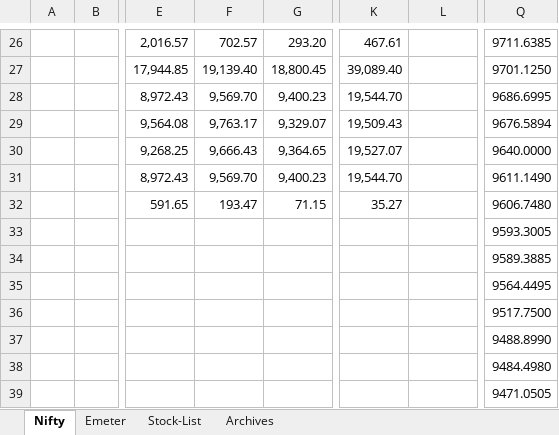
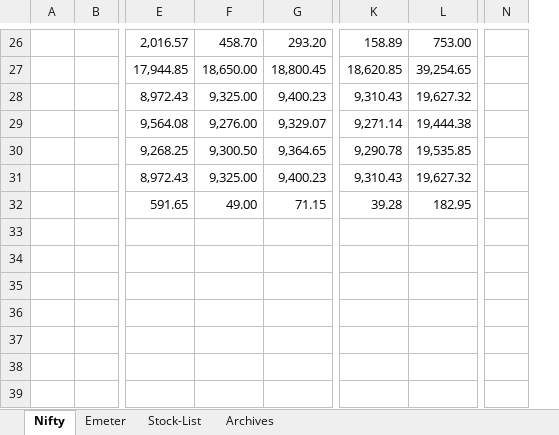
Before and after one commit to anbumaran/stocks, an Excel workbook: Pivots.xlsx, sheet Nifty, drawn as a sheet; only a part is shown, gaps mark what is left out; values as stored, in another font and other column widths than the file's, no cell formats; removed rows and columns are numbered as before the commit, all else as after; the diff covers the shown part only; the diff names each change by its address in the sheet, - before the commit and + after, or states it on an @@ line.

```diff
--- a/Pivots.xlsx (sheet Nifty)
+++ b/Pivots.xlsx (sheet Nifty)
+column N, empty
-column Q, rows 26-39: 9711.6385 | 9701.1250 | 9686.6995 | 9676.5894 | 9640.0000 | 9611.1490 | 9606.7480 | 9593.3005 | 9589.3885 | 9564.4495 | 9517.7500 | 9488.8990 | 9484.4980 | 9471.0505
-F26: 702.57
+F26: 458.70
-K26: 467.61
+K26: 158.89
-L26: (empty)
+L26: 753.00
-F27: 19,139.40
+F27: 18,650.00
-K27: 39,089.40
+K27: 18,620.85
-L27: (empty)
+L27: 39,254.65
-F28: 9,569.70
+F28: 9,325.00
-K28: 19,544.70
+K28: 9,310.43
-L28: (empty)
+L28: 19,627.32
-F29: 9,763.17
+F29: 9,276.00
-K29: 19,509.43
+K29: 9,271.14
-L29: (empty)
+L29: 19,444.38
-F30: 9,666.43
+F30: 9,300.50
-K30: 19,527.07
+K30: 9,290.78
-L30: (empty)
+L30: 19,535.85
-F31: 9,569.70
+F31: 9,325.00
-K31: 19,544.70
+K31: 9,310.43
-L31: (empty)
+L31: 19,627.32
-F32: 193.47
+F32: 49.00
-K32: 35.27
+K32: 39.28
-L32: (empty)
+L32: 182.95
```
Also changed, not shown: 59 edited cells elsewhere in this sheet, cell formats, formulas that keep their value.
